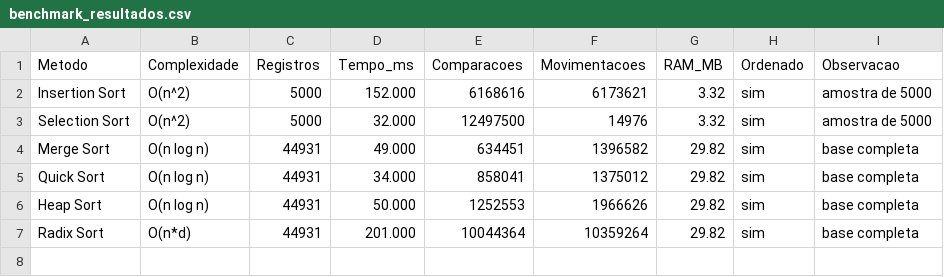
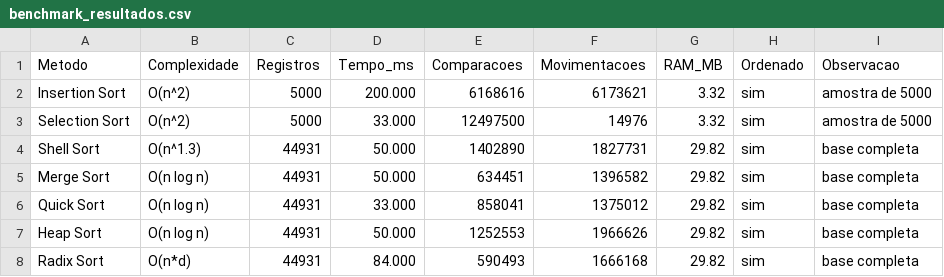
Before and after one commit to eda2-2026/G07_Arvore_EDA2-2026.1, a CSV file: benchmark_resultados.csv, drawn as a sheet.

Commit message:
adicionado shell sort e radix lsd melhorado

```diff
--- a/benchmark_resultados.csv
+++ b/benchmark_resultados.csv
@@ -1,7 +1,8 @@
 Metodo;Complexidade;Registros;Tempo_ms;Comparacoes;Movimentacoes;RAM_MB;Ordenado;Observacao
-Insertion Sort;O(n^2);5000;152.000;6168616;6173621;3.32;sim;amostra de 5000
-Selection Sort;O(n^2);5000;32.000;12497500;14976;3.32;sim;amostra de 5000
-Merge Sort;O(n log n);44931;49.000;634451;1396582;29.82;sim;base completa
-Quick Sort;O(n log n);44931;34.000;858041;1375012;29.82;sim;base completa
+Insertion Sort;O(n^2);5000;200.000;6168616;6173621;3.32;sim;amostra de 5000
+Selection Sort;O(n^2);5000;33.000;12497500;14976;3.32;sim;amostra de 5000
+Shell Sort;O(n^1.3);44931;50.000;1402890;1827731;29.82;sim;base completa
+Merge Sort;O(n log n);44931;50.000;634451;1396582;29.82;sim;base completa
+Quick Sort;O(n log n);44931;33.000;858041;1375012;29.82;sim;base completa
 Heap Sort;O(n log n);44931;50.000;1252553;1966626;29.82;sim;base completa
-Radix Sort;O(n*d);44931;201.000;10044364;10359264;29.82;sim;base completa
+Radix Sort;O(n*d);44931;84.000;590493;1666168;29.82;sim;base completa
```
Also changed, not shown: 5 other files.
